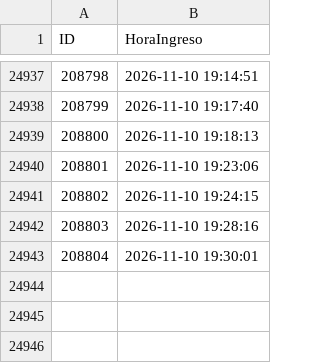
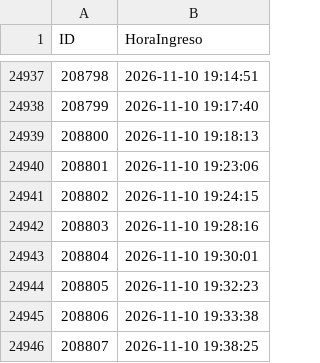
Before and after one commit to logisticaguapa-arch/inventario-fruta, a CSV file: horaingreso.csv, drawn as a sheet; only a part is shown, gaps mark what is left out; the diff names each change by its address in the sheet, - before the commit and + after, or states it on an @@ line.

```diff
--- a/horaingreso.csv
+++ b/horaingreso.csv
+row 24944: 208805 | 2026-11-10 19:32:23
+row 24945: 208806 | 2026-11-10 19:33:38
+row 24946: 208807 | 2026-11-10 19:38:25
```
Also changed, not shown: descarte.csv, inventario.csv, 3 other files.
